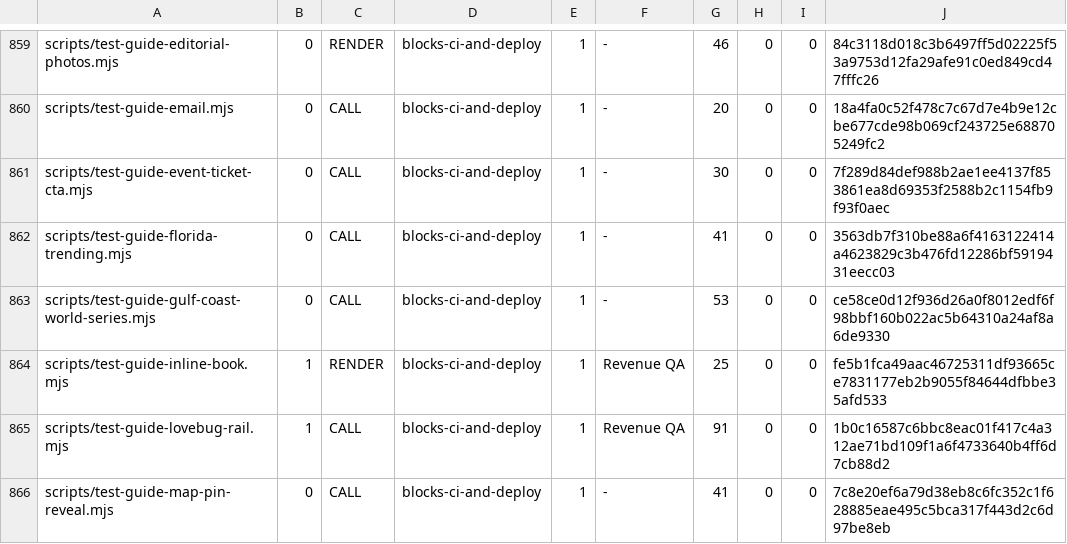
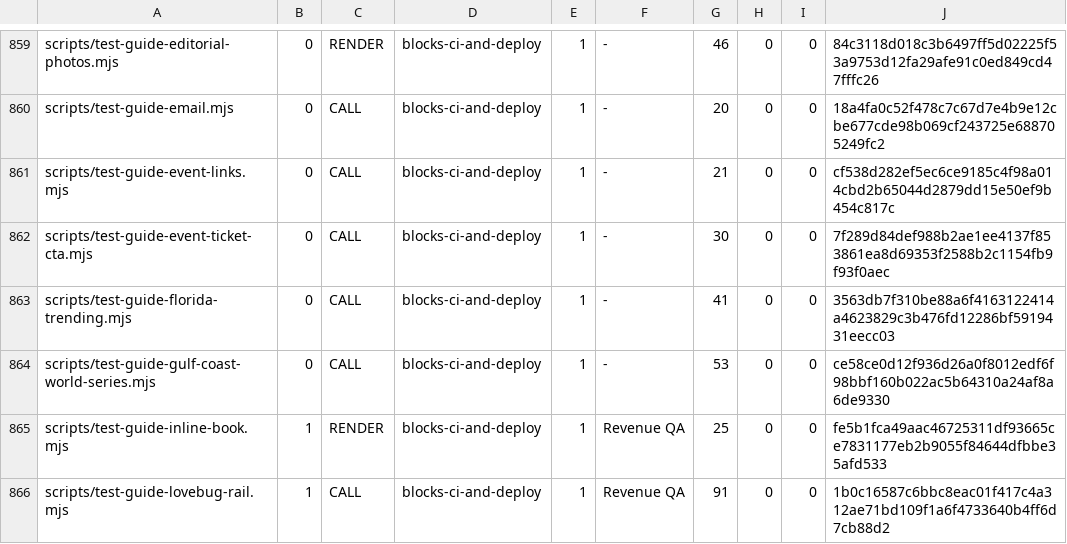
Before and after one commit to wallstreethyena/Wayfind, a TSV file: scripts/lib/guard-expectations.tsv, drawn as a sheet; only a part is shown, gaps mark what is left out; the shorter side is filled out with more unchanged rows.

```diff
--- a/scripts/lib/guard-expectations.tsv
+++ b/scripts/lib/guard-expectations.tsv
@@ -860,2 +860,3 @@ scripts/test-guide-editorial-photos.mjs	0	RENDER	blocks-ci-and-deploy	1	-	46	0	0
 scripts/test-guide-email.mjs	0	CALL	blocks-ci-and-deploy	1	-	20	0	0	18a4fa0c52f478c7c67d7e4b9e12cbe677cde98b069cf243725e688705249fc2
+scripts/test-guide-event-links.mjs	0	CALL	blocks-ci-and-deploy	1	-	21	0	0	cf538d282ef5ec6ce9185c4f98a014cbd2b65044d2879dd15e50ef9b454c817c
 scripts/test-guide-event-ticket-cta.mjs	0	CALL	blocks-ci-and-deploy	1	-	30	0	0	7f289d84def988b2ae1ee4137f853861ea8d69353f2588b2c1154fb9f93f0aec
```
Also changed, not shown: 6 other files.
